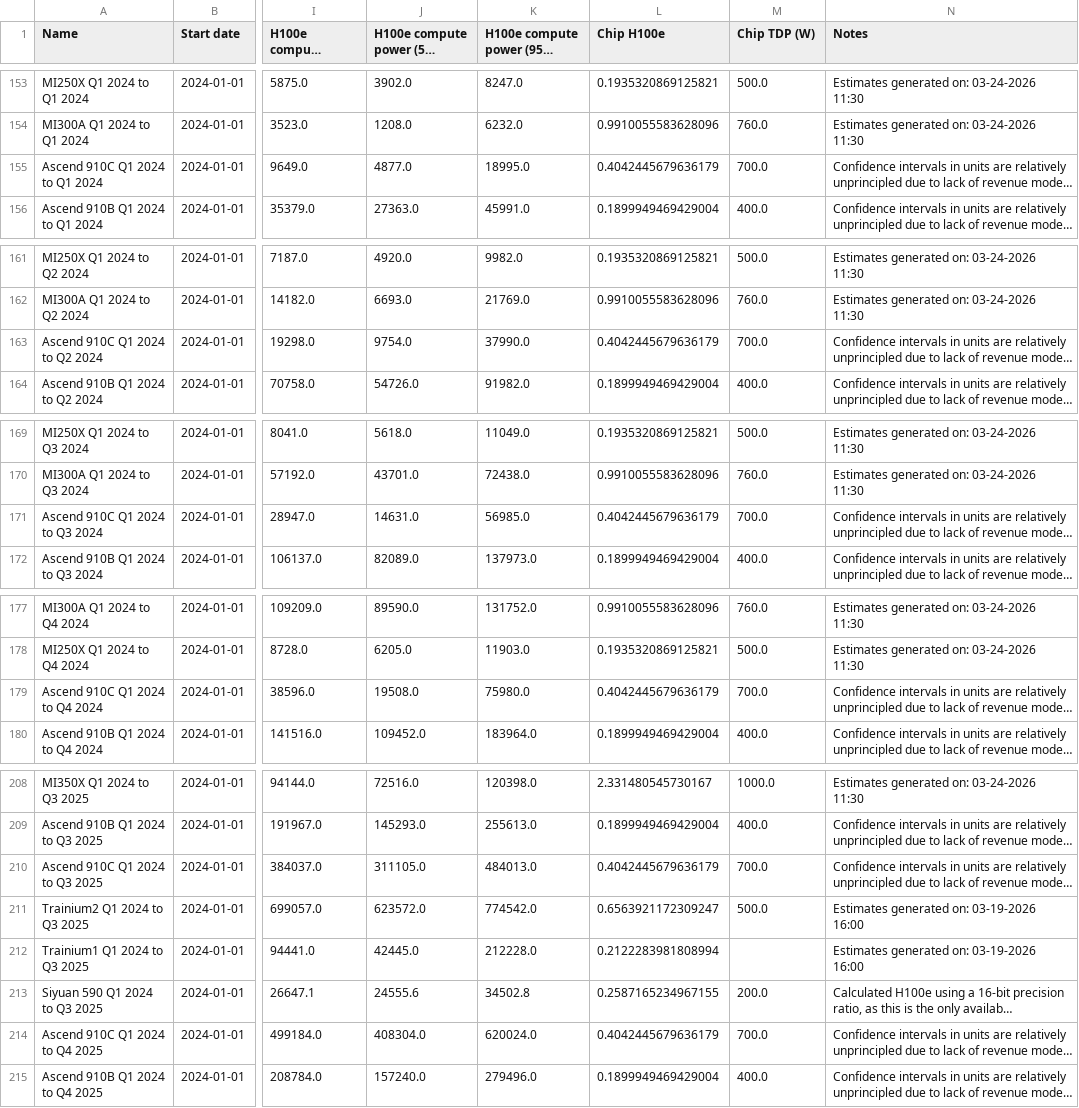
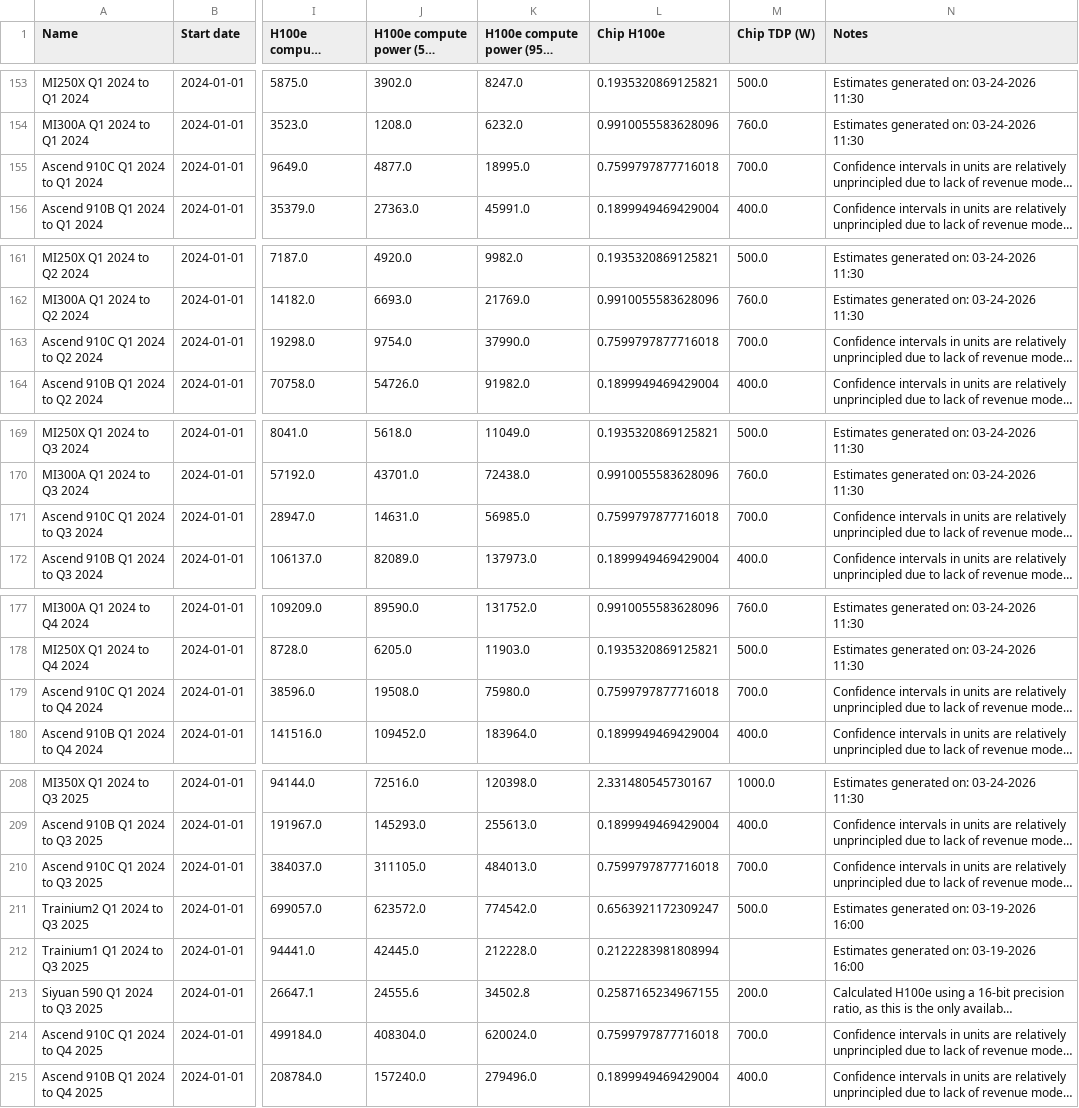
Before and after one commit to sjpb01/Compute-Dashboard, a CSV file: out/chipsales_capacity.csv, drawn as a sheet; only a part is shown, gaps mark what is left out; long unchanged cells end in …; the diff covers the shown part only; the diff names each change by its address in the sheet, - before the commit and + after, or states it on an @@ line.

```diff
--- a/out/chipsales_capacity.csv
+++ b/out/chipsales_capacity.csv
-L155 (Chip H100e): 0.4042445679636179
+L155 (Chip H100e): 0.7599797877716018
-L163 (Chip H100e): 0.4042445679636179
+L163 (Chip H100e): 0.7599797877716018
-L171 (Chip H100e): 0.4042445679636179
+L171 (Chip H100e): 0.7599797877716018
-L179 (Chip H100e): 0.4042445679636179
+L179 (Chip H100e): 0.7599797877716018
-L210 (Chip H100e): 0.4042445679636179
+L210 (Chip H100e): 0.7599797877716018
-L214 (Chip H100e): 0.4042445679636179
+L214 (Chip H100e): 0.7599797877716018
```
Also changed, not shown: 2 edited cells elsewhere in this file, out/hardware_capacity.csv, 1 other file.
